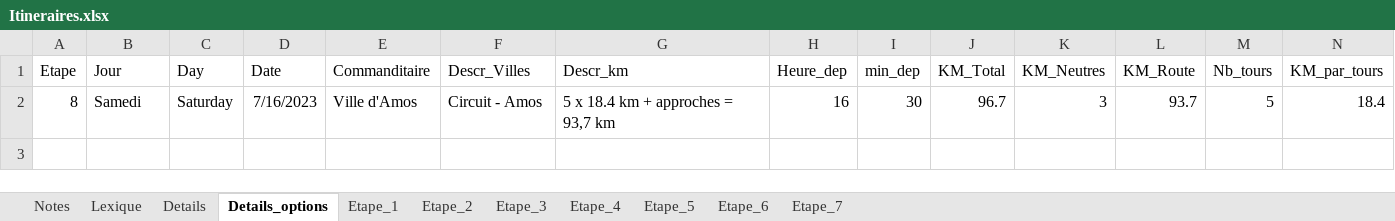
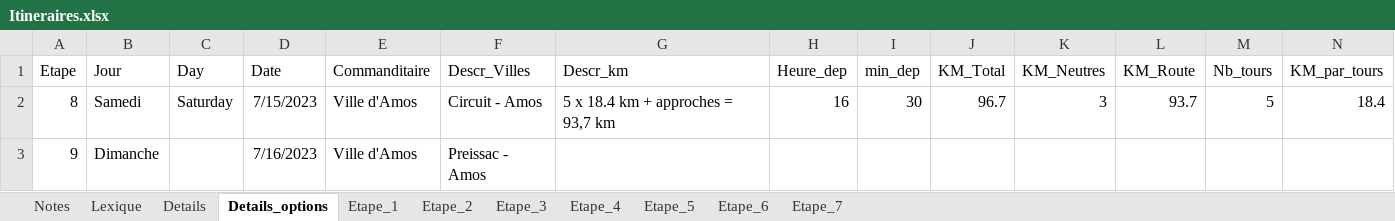
Before and after one commit to TourAbitibi/guide2023, an Excel workbook: excel/Itineraires.xlsx, sheet Details_options, drawn as a sheet; only a part is shown; values as stored, in another font and other column widths than the file's, no borders; table styles not drawn; rows hold the shown columns only; the diff names each change by its address in the sheet, - before the commit and + after, or states it on an @@ line.

```diff
--- a/excel/Itineraires.xlsx (sheet Details_options)
+++ b/excel/Itineraires.xlsx (sheet Details_options)
-D2 (Date): 7/16/2023
+D2 (Date): 7/15/2023
+row 3: 9 | Dimanche |  | 7/16/2023 | Ville d'Amos | Preissac - Amos
```
Also changed, not shown: sheet Details, excel/feuilleroute.xlsx, 17 other files.
